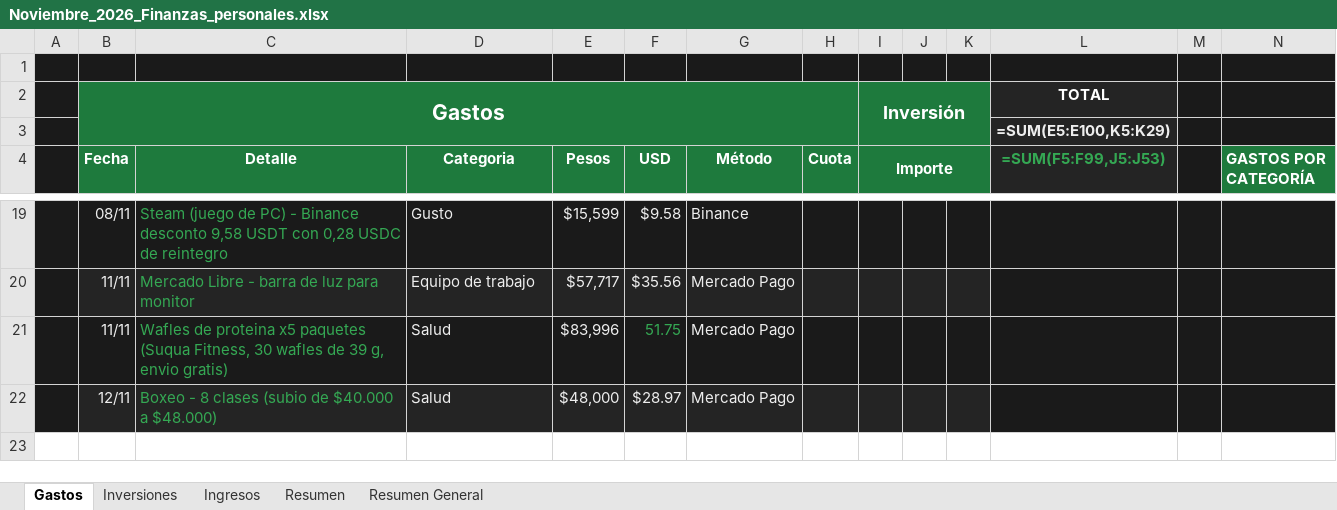
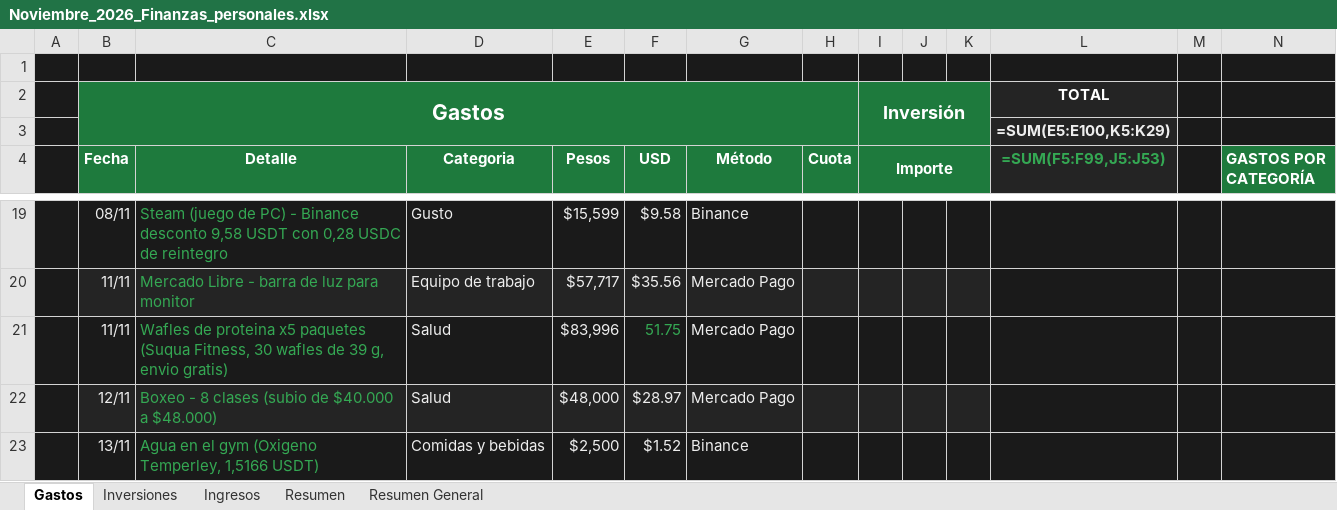
Before and after one commit to Santinodan/Claude, an Excel workbook: Finanzas/Planillas/Noviembre_2026_Finanzas_personales.xlsx, sheet Gastos, drawn as a sheet; only a part is shown, gaps mark what is left out; values as stored, in another font and other column widths than the file's, no borders; formulas without a stored value are shown as written; charts and pictures not drawn; rows hold the shown columns only; the diff names each change by its address in the sheet, - before the commit and + after, or states it on an @@ line.

```diff
--- a/Finanzas/Planillas/Noviembre_2026_Finanzas_personales.xlsx (sheet Gastos)
+++ b/Finanzas/Planillas/Noviembre_2026_Finanzas_personales.xlsx (sheet Gastos)
+row 23:  | 13/11 | Agua en el gym (Oxigeno Temperley, 1,5166 USDT) | Comidas y bebidas | $2,500 | $1.52 | Binance
```
Also changed, not shown: 2 other files.
